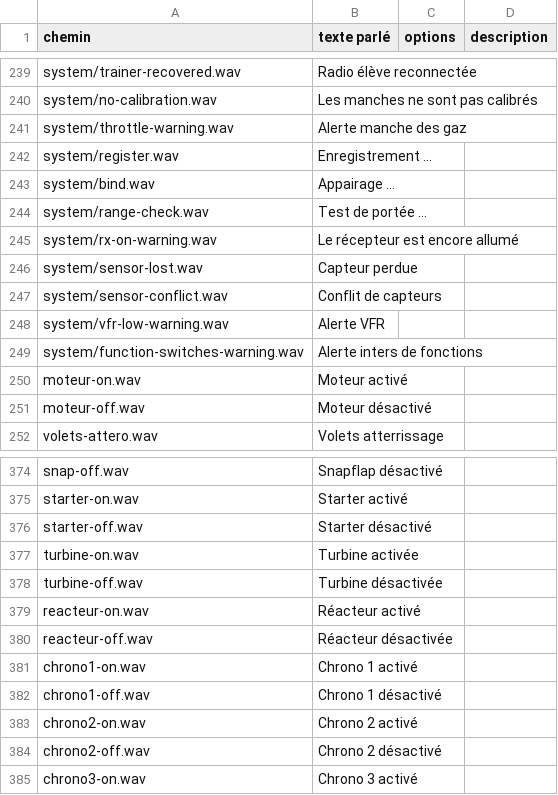
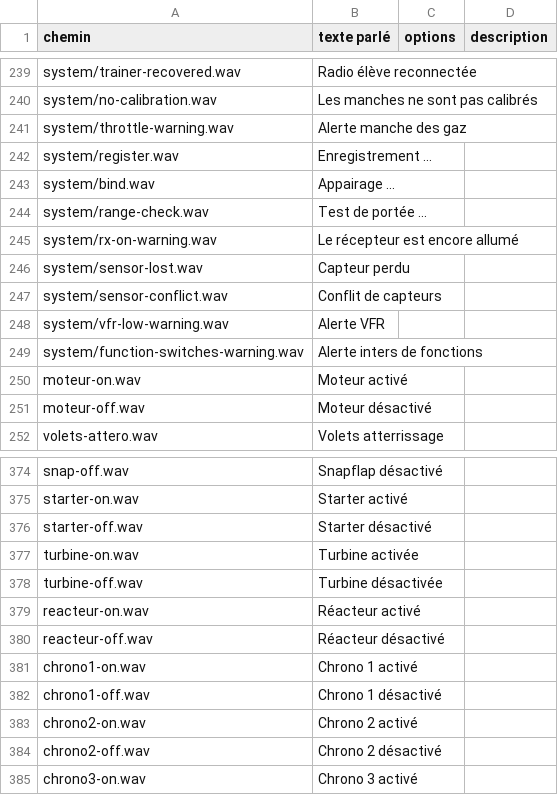
Before and after one commit to tbrautaset/ETHOS-Feedback-Community, a CSV file: audio/fr/fr.csv, drawn as a sheet; only a part is shown, gaps mark what is left out.

Commit message:
Orthographe

```diff
--- a/audio/fr/fr.csv
+++ b/audio/fr/fr.csv
@@ -245,3 +245,3 @@ system/range-check.wav,Test de portée ...,,
 system/rx-on-warning.wav,Le récepteur est encore allumé,,
-system/sensor-lost.wav,Capteur perdue,,
+system/sensor-lost.wav,Capteur perdu,,
 system/sensor-conflict.wav,Conflit de capteurs,,
@@ -379,3 +379,3 @@ turbine-off.wav,Turbine désactivée,,
 reacteur-on.wav,Réacteur activé,,
-reacteur-off.wav,Réacteur désactivée,,
+reacteur-off.wav,Réacteur désactivé,,
 chrono1-on.wav,Chrono 1 activé,,
```
